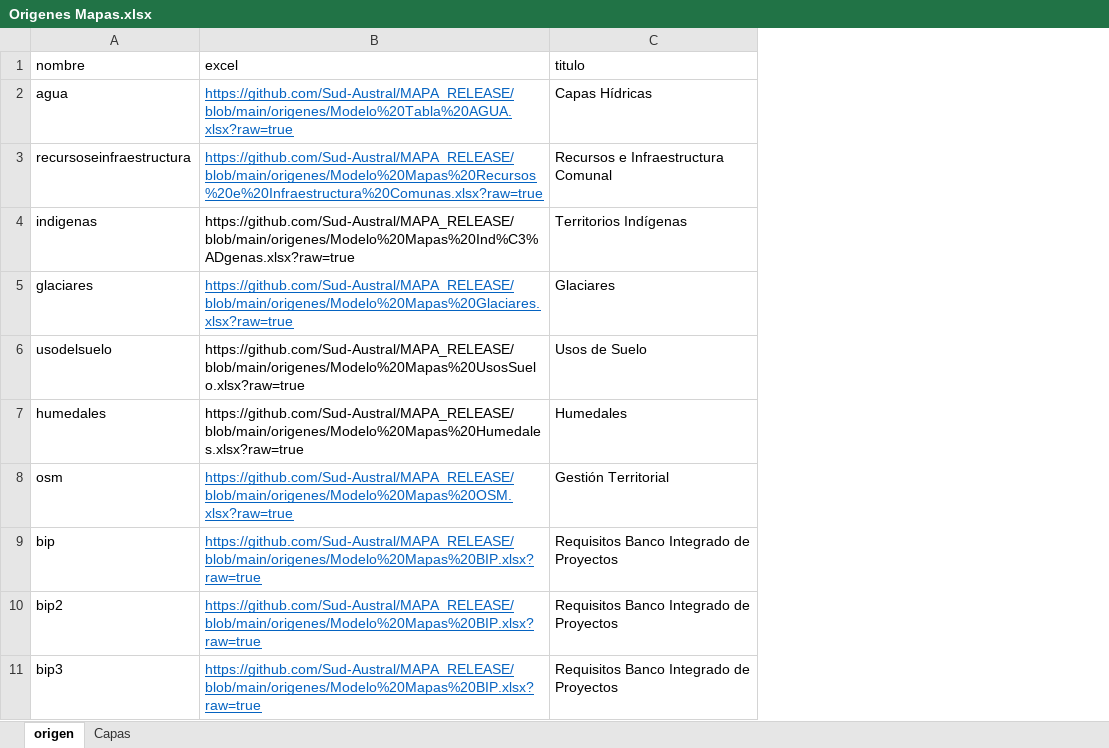
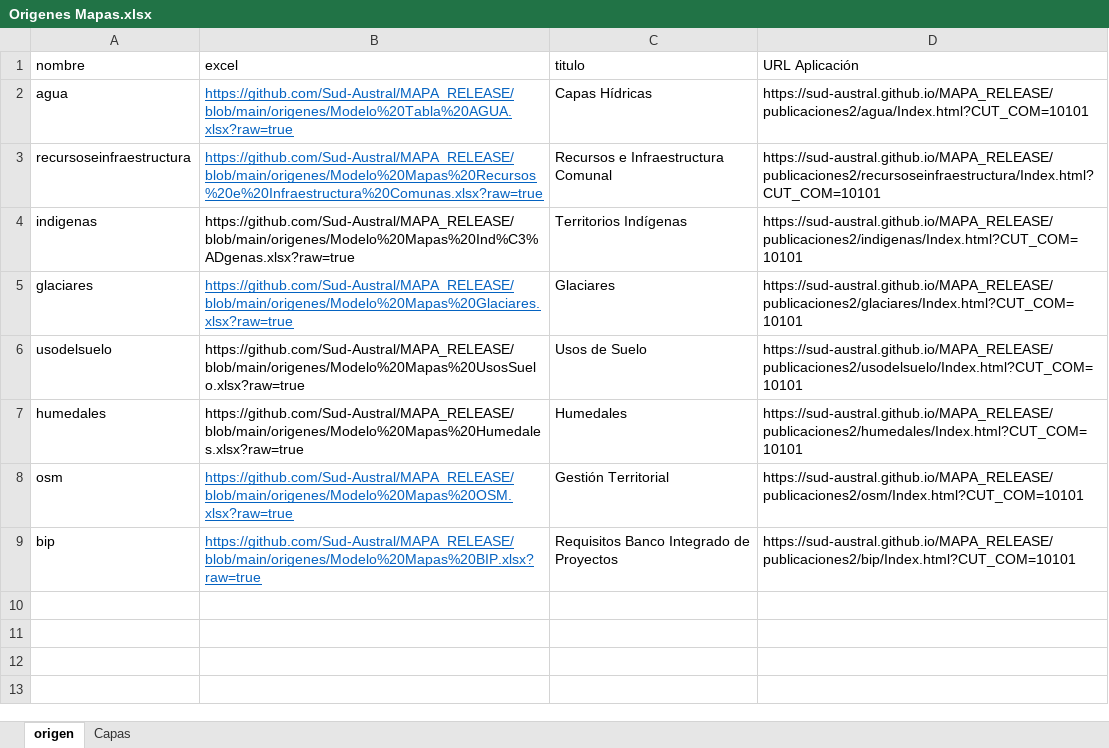
Before and after one commit to Sud-Austral/MAPA_RELEASE, an Excel workbook: origenes/Origenes Mapas.xlsx, sheet origen, drawn as a sheet; values as stored, in another font and other column widths than the file's, no borders; removed rows and columns are numbered as before the commit, all else as after; the diff names each change by its address in the sheet, - before the commit and + after, or states it on an @@ line.

Commit message:
Update Origenes Mapas.xlsx

```diff
--- a/origenes/Origenes Mapas.xlsx (sheet origen)
+++ b/origenes/Origenes Mapas.xlsx (sheet origen)
+column D (URL Aplicación), rows 2-9: https://sud-austral.github.io/MAPA_RELEASE/publicaciones2/agua/Index.html?CUT_COM=10101 | https://sud-austral.github.io/MAPA_RELEASE/publicaciones2/recursoseinfraestructura/Index.html?CUT_COM=10101 | https://sud-austral.github.io/MAPA_RELEASE/publicaciones2/indigenas/Index.html?CUT_COM=10101 | https://sud-austral.github.io/MAPA_RELEASE/publicaciones2/glaciares/Index.html?CUT_COM=10101 | https://sud-austral.github.io/MAPA_RELEASE/publicaciones2/usodelsuelo/Index.html?CUT_COM=10101 | https://sud-austral.github.io/MAPA_RELEASE/publicaciones2/humedales/Index.html?CUT_COM=10101 | https://sud-austral.github.io/MAPA_RELEASE/publicaciones2/osm/Index.html?CUT_COM=10101 | https://sud-austral.github.io/MAPA_RELEASE/publicaciones2/bip/Index.html?CUT_COM=10101
-row 10: bip2 | https://github.com/Sud-Austral/MAPA_RELEASE/blob/main/origenes/Modelo%20Mapas%20BIP.xlsx?raw=true | Requisitos Banco Integrado de Proyectos
-row 11: bip3 | https://github.com/Sud-Austral/MAPA_RELEASE/blob/main/origenes/Modelo%20Mapas%20BIP.xlsx?raw=true | Requisitos Banco Integrado de Proyectos
```
